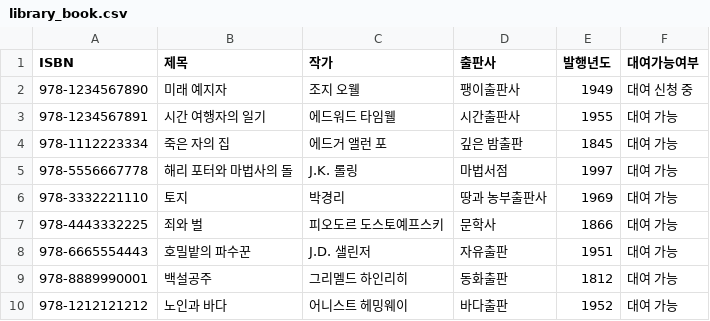
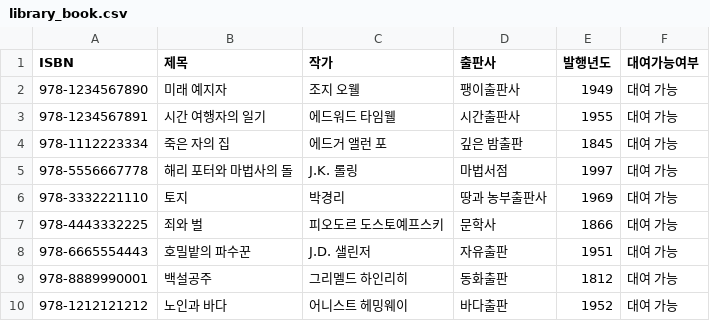
Before and after one commit to Seonu1015/java_python_practices, a CSV file: Library_python/CSVFiles/library_book.csv, drawn as a sheet.

```diff
--- a/Library_python/CSVFiles/library_book.csv
+++ b/Library_python/CSVFiles/library_book.csv
@@ -1,3 +1,3 @@
 ISBN,제목,작가,출판사,발행년도,대여가능여부
-978-1234567890,미래 예지자,조지 오웰,팽이출판사,1949,대여 신청 중
+978-1234567890,미래 예지자,조지 오웰,팽이출판사,1949,대여 가능
 978-1234567891,시간 여행자의 일기,에드워드 타임웰,시간출판사,1955,대여 가능
```
Also changed, not shown: 4 other files.
